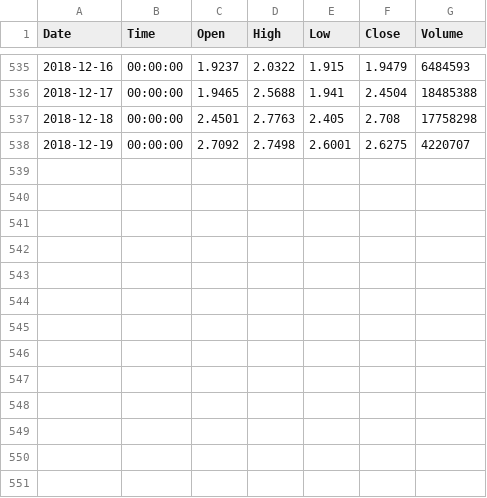
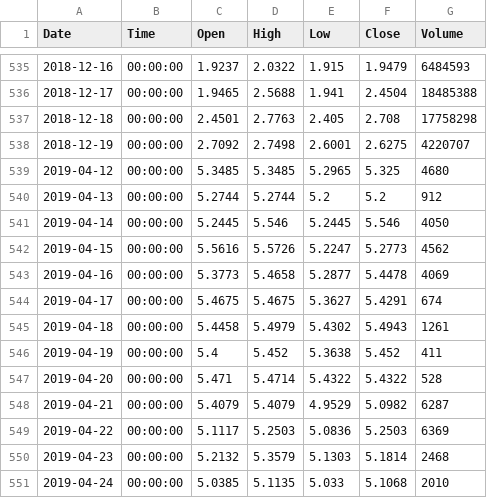
Before and after one commit to Bincentive/TradingData, a CSV file: Bitfinex/bitfinex-EOS-USDT-1d.csv, drawn as a sheet; only a part is shown, gaps mark what is left out; the diff names each change by its address in the sheet, - before the commit and + after, or states it on an @@ line.

```diff
--- a/Bitfinex/bitfinex-EOS-USDT-1d.csv
+++ b/Bitfinex/bitfinex-EOS-USDT-1d.csv
+row 539: 2019-04-12 | 00:00:00 | 5.3485 | 5.3485 | 5.2965 | 5.325 | 4680
+row 540: 2019-04-13 | 00:00:00 | 5.2744 | 5.2744 | 5.2 | 5.2 | 912
+row 541: 2019-04-14 | 00:00:00 | 5.2445 | 5.546 | 5.2445 | 5.546 | 4050
+row 542: 2019-04-15 | 00:00:00 | 5.5616 | 5.5726 | 5.2247 | 5.2773 | 4562
+row 543: 2019-04-16 | 00:00:00 | 5.3773 | 5.4658 | 5.2877 | 5.4478 | 4069
+row 544: 2019-04-17 | 00:00:00 | 5.4675 | 5.4675 | 5.3627 | 5.4291 | 674
+row 545: 2019-04-18 | 00:00:00 | 5.4458 | 5.4979 | 5.4302 | 5.4943 | 1261
+row 546: 2019-04-19 | 00:00:00 | 5.4 | 5.452 | 5.3638 | 5.452 | 411
+row 547: 2019-04-20 | 00:00:00 | 5.471 | 5.4714 | 5.4322 | 5.4322 | 528
+row 548: 2019-04-21 | 00:00:00 | 5.4079 | 5.4079 | 4.9529 | 5.0982 | 6287
+row 549: 2019-04-22 | 00:00:00 | 5.1117 | 5.2503 | 5.0836 | 5.2503 | 6369
+row 550: 2019-04-23 | 00:00:00 | 5.2132 | 5.3579 | 5.1303 | 5.1814 | 2468
+row 551: 2019-04-24 | 00:00:00 | 5.0385 | 5.1135 | 5.033 | 5.1068 | 2010
```
Also changed, not shown: 5 other files.
